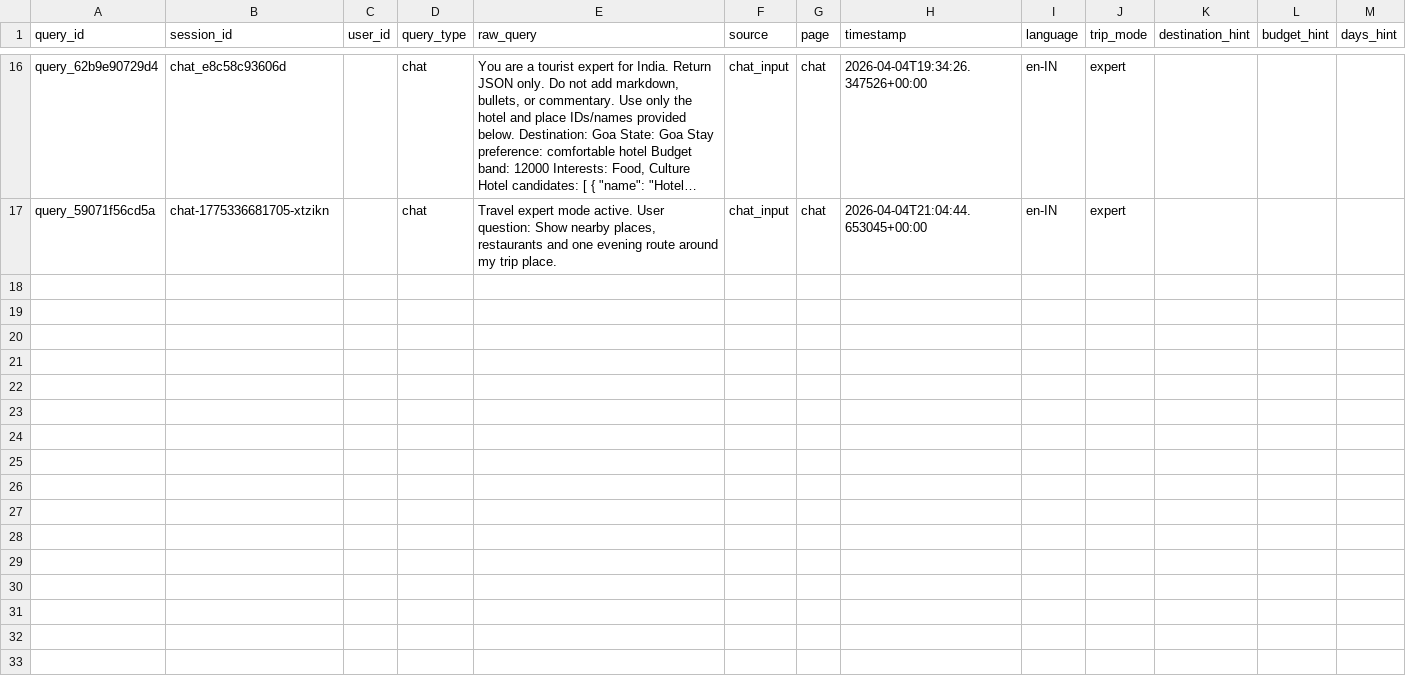
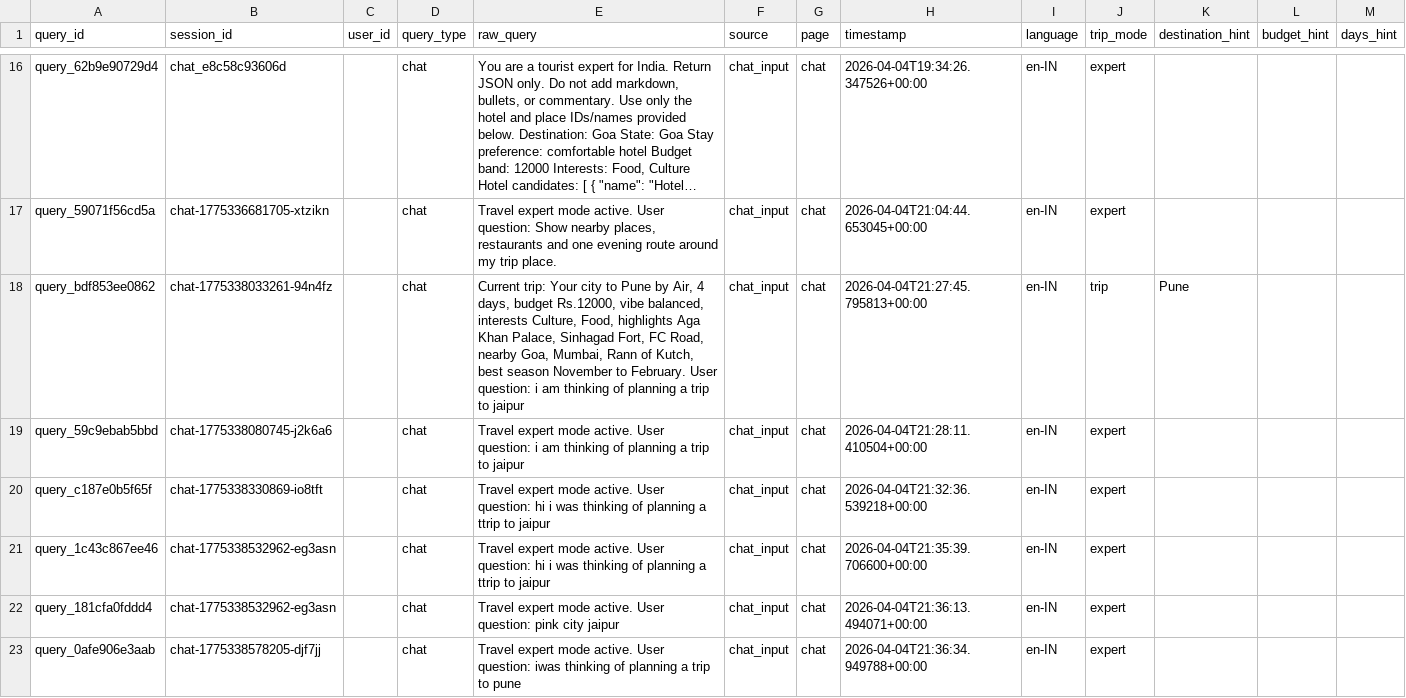
Before and after one commit to adityatupe026-star/Yatra-AI, a CSV file: data/analytics/queries.csv, drawn as a sheet; only a part is shown, gaps mark what is left out; long unchanged cells end in …; the diff covers the shown part only; the diff names each change by its address in the sheet, - before the commit and + after, or states it on an @@ line.

```diff
--- a/data/analytics/queries.csv
+++ b/data/analytics/queries.csv
+row 18: query_bdf853ee0862 | chat-1775338033261-94n4fz |  | chat | Current trip: Your city to Pune by Air, 4 days, budget Rs.12000, vibe balanced, interests Culture, Food, highlights Aga Khan Palace, Sinhagad Fort, FC Road, nearby Goa, Mumbai, Rann of Kutch, best season November to February. User question: i am thinking of planning a trip to jaipur | chat_input | chat | 2026-04-04T21:27:45.795813+00:00 | en-IN | trip | Pune
+row 19: query_59c9ebab5bbd | chat-1775338080745-j2k6a6 |  | chat | Travel expert mode active. User question: i am thinking of planning a trip to jaipur | chat_input | chat | 2026-04-04T21:28:11.410504+00:00 | en-IN | expert
+row 20: query_c187e0b5f65f | chat-1775338330869-io8tft |  | chat | Travel expert mode active. User question: hi i was thinking of planning a ttrip to jaipur | chat_input | chat | 2026-04-04T21:32:36.539218+00:00 | en-IN | expert
+row 21: query_1c43c867ee46 | chat-1775338532962-eg3asn |  | chat | Travel expert mode active. User question: hi i was thinking of planning a ttrip to jaipur | chat_input | chat | 2026-04-04T21:35:39.706600+00:00 | en-IN | expert
+row 22: query_181cfa0fddd4 | chat-1775338532962-eg3asn |  | chat | Travel expert mode active. User question: pink city jaipur | chat_input | chat | 2026-04-04T21:36:13.494071+00:00 | en-IN | expert
+row 23: query_0afe906e3aab | chat-1775338578205-djf7jj |  | chat | Travel expert mode active. User question: iwas thinking of planning a trip to pune | chat_input | chat | 2026-04-04T21:36:34.949788+00:00 | en-IN | expert
```
Also changed, not shown: 5 added rows elsewhere in this file, data/analytics/recommendations.csv, data/analytics/sessions.csv, 7 other files.
